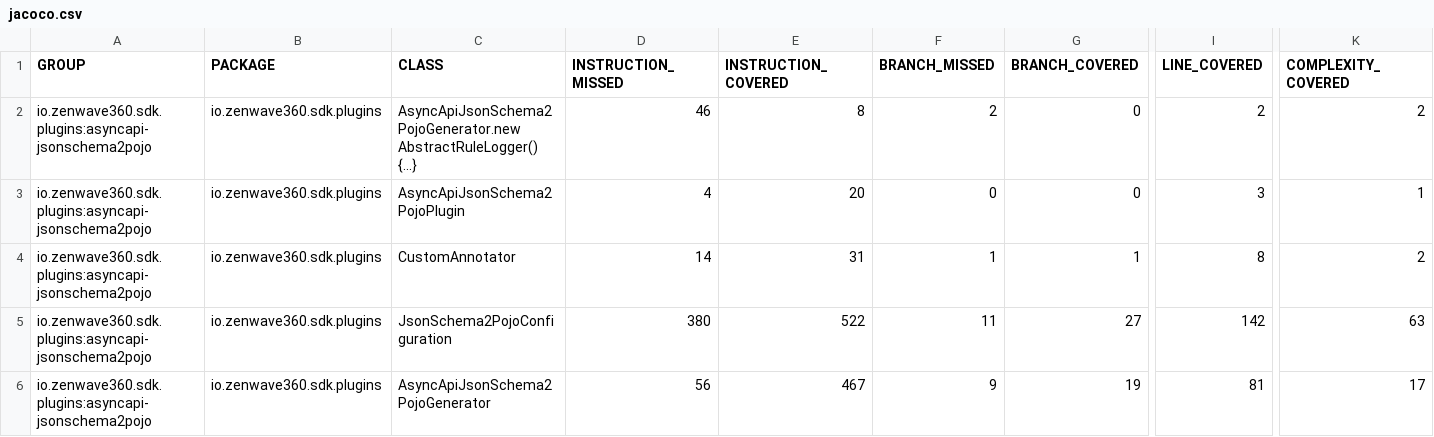
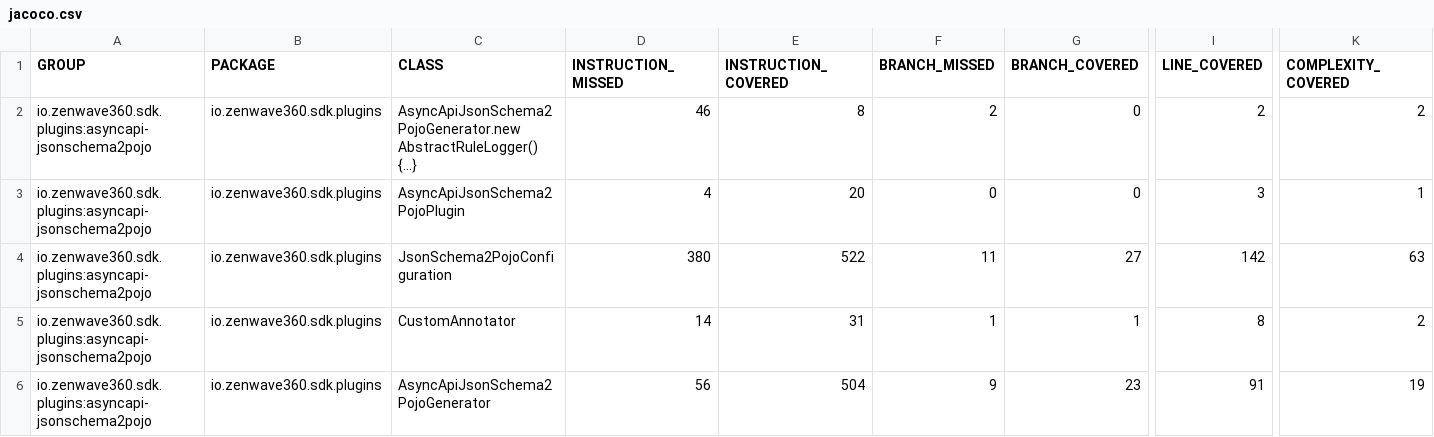
Before and after one commit to ZenWave360/zenwave-sdk, a CSV file: jacoco/plugins/asyncapi-jsonschema2pojo/target/site/jacoco/jacoco.csv, drawn as a sheet; only a part is shown, gaps mark what is left out; the diff names each change by its address in the sheet, - before the commit and + after, or states it on an @@ line.

```diff
--- a/jacoco/plugins/asyncapi-jsonschema2pojo/target/site/jacoco/jacoco.csv
+++ b/jacoco/plugins/asyncapi-jsonschema2pojo/target/site/jacoco/jacoco.csv
@@ row 5 moved to row 4: io.zenwave360.sdk.plugins:asyncapi-jsons… @@
-E6 (INSTRUCTION_COVERED): 467
+E6 (INSTRUCTION_COVERED): 504
-G6 (BRANCH_COVERED): 19
+G6 (BRANCH_COVERED): 23
-I6 (LINE_COVERED): 81
+I6 (LINE_COVERED): 91
-K6 (COMPLEXITY_COVERED): 17
+K6 (COMPLEXITY_COVERED): 19
```
Also changed, not shown: jacoco-report.csv, jacoco/plugins/asyncapi-spring-cloud-streams3/target/site/jacoco/jacoco.csv, 33 other files.
